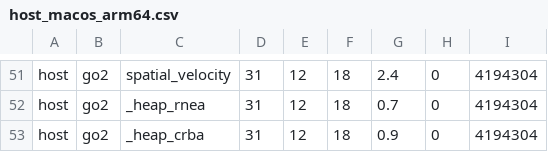
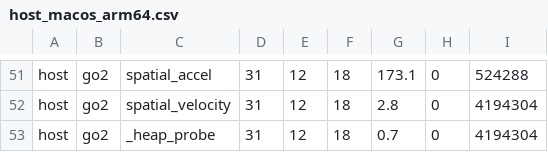
Before and after one commit to YueWang996/robot-dynamics-c, a CSV file: benchmark/results/host_macos_arm64.csv, drawn as a sheet; only a part is shown, gaps mark what is left out; the diff covers the shown part only; the diff names each change by its address in the sheet, - before the commit and + after, or states it on an @@ line.

```diff
--- a/benchmark/results/host_macos_arm64.csv
+++ b/benchmark/results/host_macos_arm64.csv
-C51: spatial_velocity
+C51: spatial_accel
-G51: 2.4
+G51: 173.1
-I51: 4194304
+I51: 524288
-C52: _heap_rnea
+C52: spatial_velocity
-G52: 0.7
+G52: 2.8
-C53: _heap_crba
+C53: _heap_probe
-G53: 0.9
+G53: 0.7
```
Also changed, not shown: 1 added row, 1 removed row and 62 edited cells elsewhere in this file, 27 other files.
